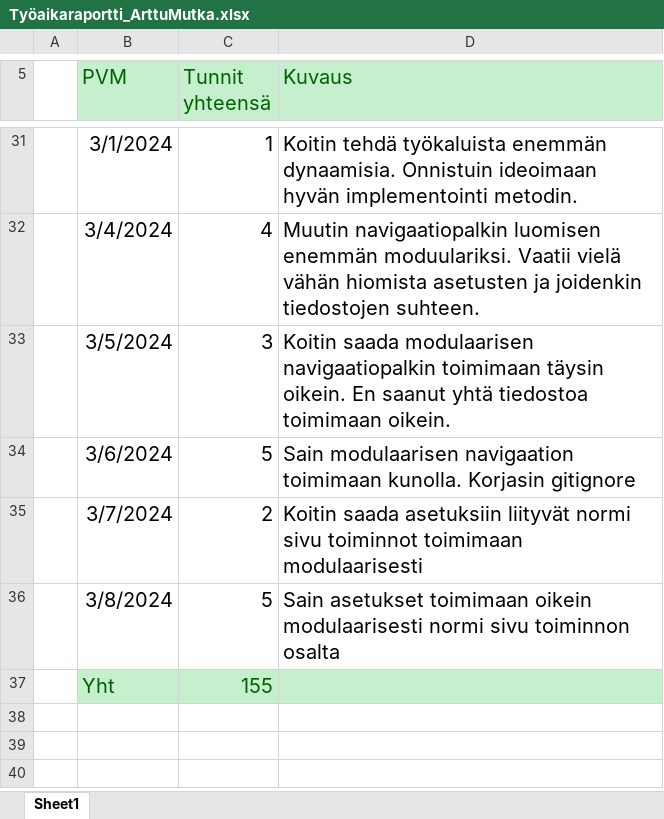
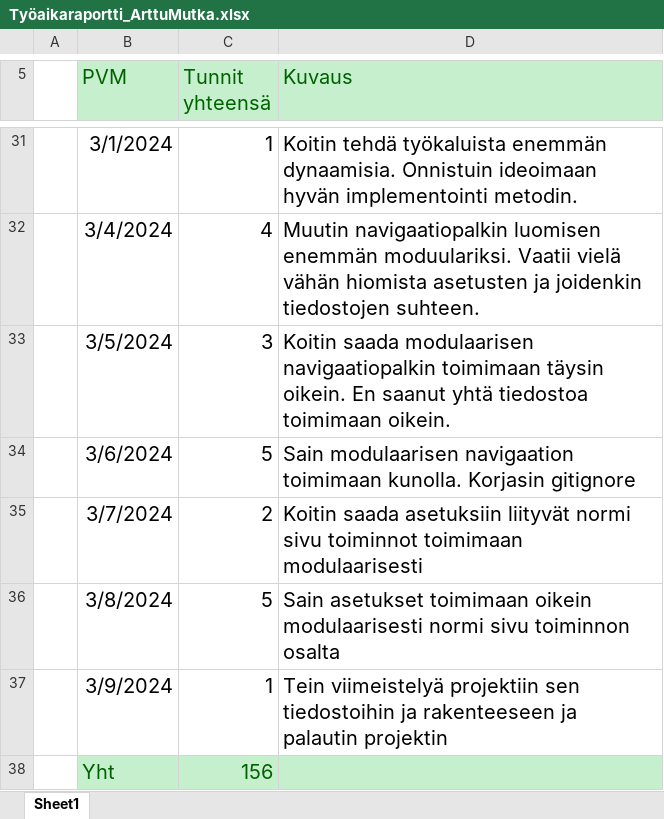
Before and after one commit to Lonimokio/Toolbox, an Excel workbook: Material/Työaikaraportti_ArttuMutka.xlsx, sheet Sheet1, drawn as a sheet; only a part is shown, gaps mark what is left out; values as stored, in another font and other column widths than the file's, no borders; addresses are those after the commit; the diff names each change by its address in the sheet, - before the commit and + after, or states it on an @@ line.

Commit message:
Updated materials and dictionary structures.

```diff
--- a/Material/Työaikaraportti_ArttuMutka.xlsx (sheet Sheet1)
+++ b/Material/Työaikaraportti_ArttuMutka.xlsx (sheet Sheet1)
+row 37:  | 3/9/2024 | 1 | Tein viimeistelyä projektiin sen tiedostoihin ja rakenteeseen ja palautin projektin
-C38 (Tunnit yhteensä): 155
+C38 (Tunnit yhteensä): 156
```
Also changed, not shown: 6 other files.
